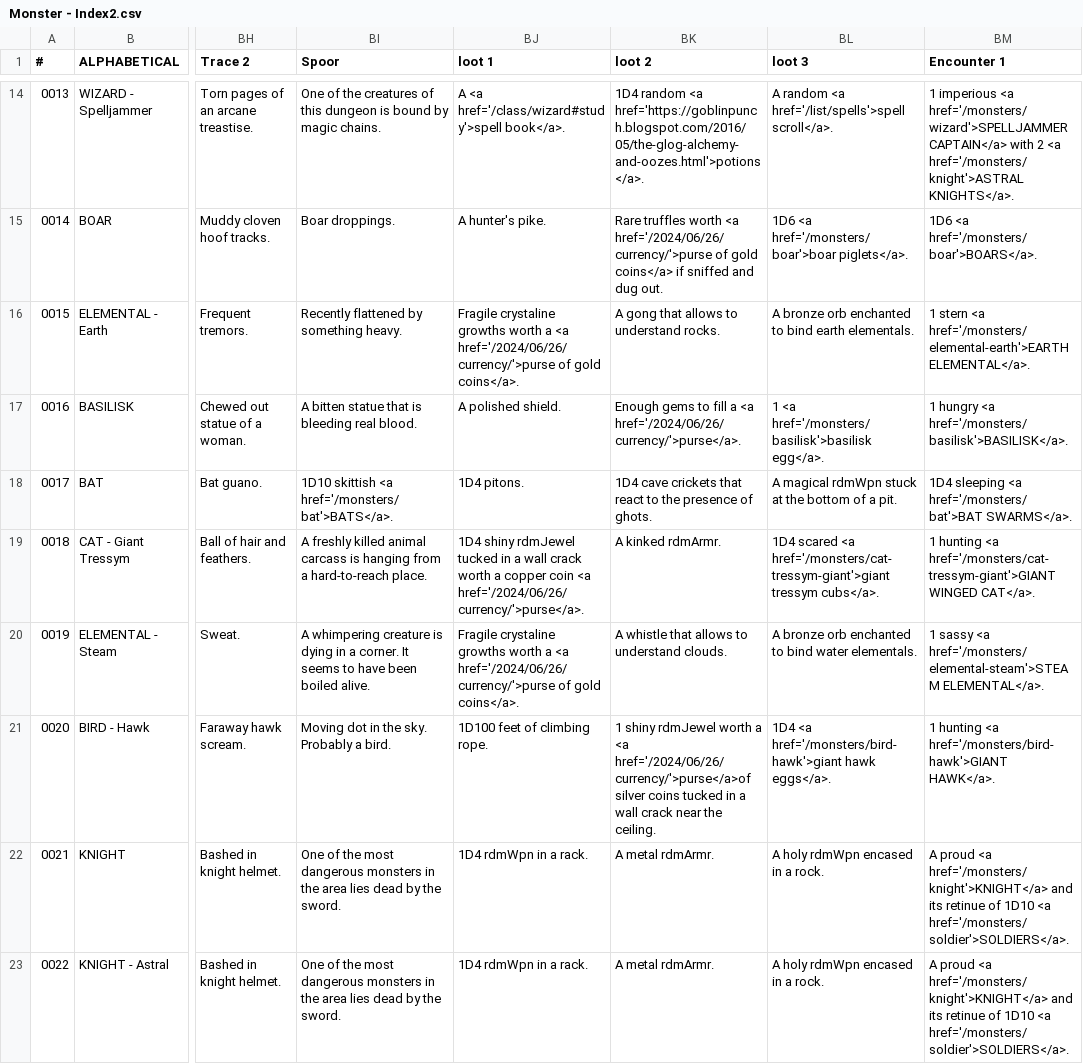
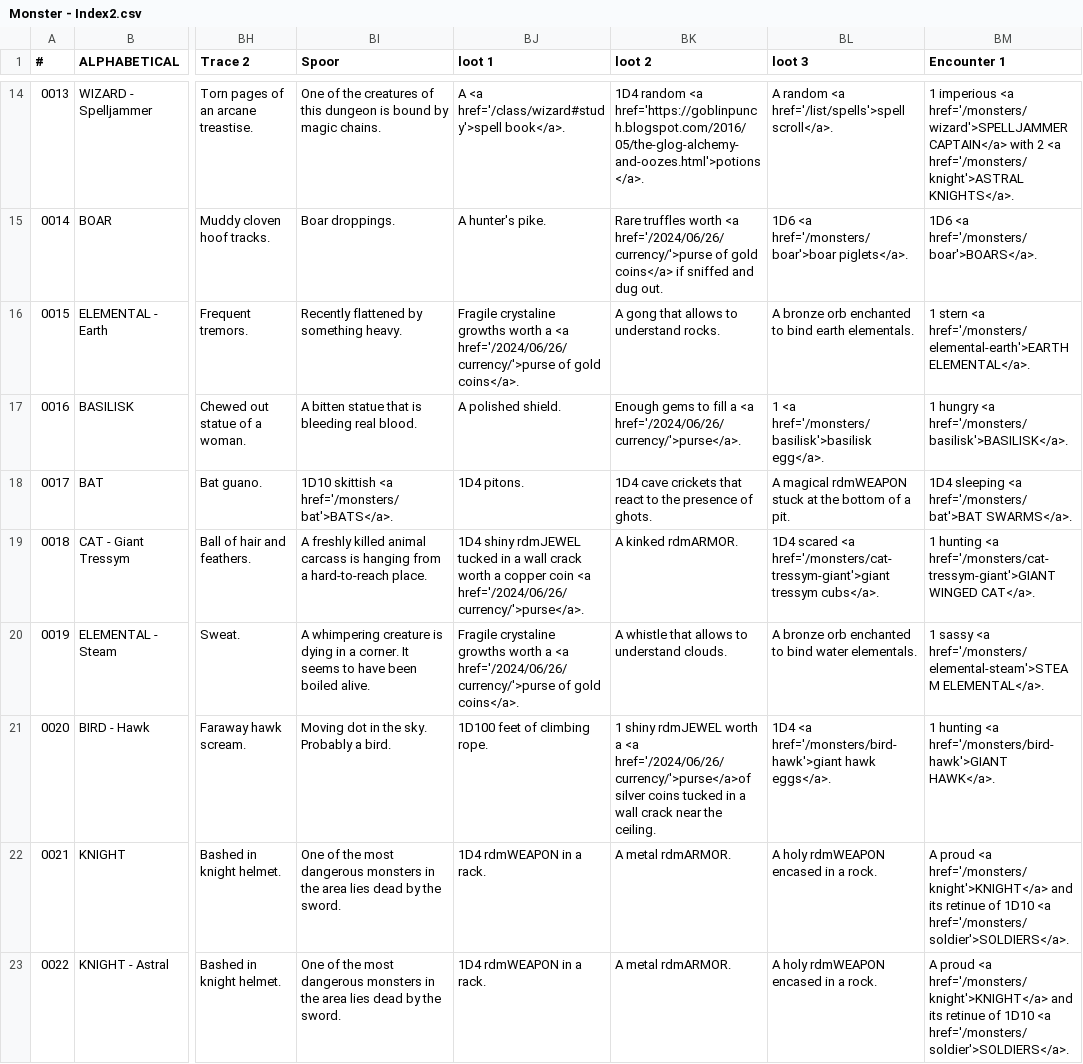
Before and after one commit to SaltyGoo/saltygoo.github.io, a CSV file: CSV/Monster - Index2.csv, drawn as a sheet; only a part is shown, gaps mark what is left out; the diff covers the shown part only; the diff names each change by its address in the sheet, - before the commit and + after, or states it on an @@ line.

Commit message:
Update Monster - Index2.csv

```diff
--- a/CSV/Monster - Index2.csv
+++ b/CSV/Monster - Index2.csv
-BL18 (loot 3): A magical rdmWpn stuck at…
+BL18 (loot 3): A magical rdmWEAPON stuck at…
-BJ19 (loot 1): 1D4 shiny rdmJewel tucked in…
+BJ19 (loot 1): 1D4 shiny rdmJEWEL tucked in…
-BK19 (loot 2): A kinked rdmArmr.
+BK19 (loot 2): A kinked rdmARMOR.
-BK21 (loot 2): 1 shiny rdmJewel worth a…
+BK21 (loot 2): 1 shiny rdmJEWEL worth a…
-BJ22:BJ23 (loot 1): 1D4 rdmWpn in a rack.
+BJ22:BJ23 (loot 1): 1D4 rdmWEAPON in a rack.
-BK22:BK23 (loot 2): A metal rdmArmr.
+BK22:BK23 (loot 2): A metal rdmARMOR.
-BL22:BL23 (loot 3): A holy rdmWpn encased in a rock.
+BL22:BL23 (loot 3): A holy rdmWEAPON encased in a rock.
```
Also changed, not shown: 54 edited cells elsewhere in this file.
